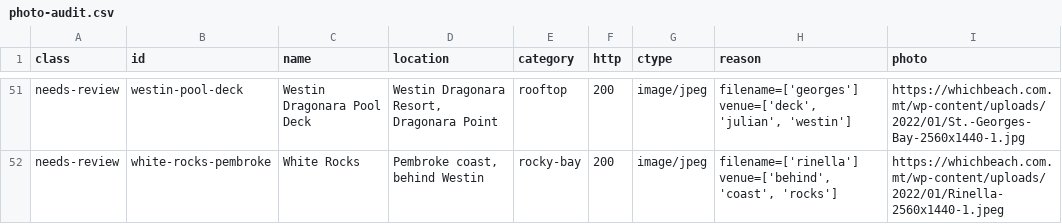
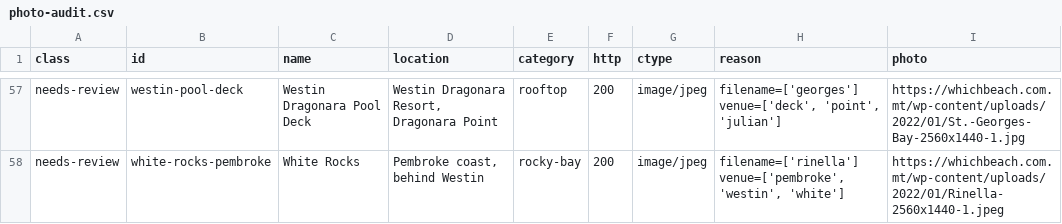
Before and after one commit to rurkmasso/sunspot-mt, a CSV file: data/photo-audit.csv, drawn as a sheet; only a part is shown, gaps mark what is left out; addresses are those after the commit; the diff covers the shown part only; the diff names each change by its address in the sheet, - before the commit and + after, or states it on an @@ line.

```diff
--- a/data/photo-audit.csv
+++ b/data/photo-audit.csv
-H57 (reason): filename=['georges'] venue=['deck', 'julian', 'westin']
+H57 (reason): filename=['georges'] venue=['deck', 'point', 'julian']
-H58 (reason): filename=['rinella'] venue=['behind', 'coast', 'rocks']
+H58 (reason): filename=['rinella'] venue=['pembroke', 'westin', 'white']
```
Also changed, not shown: 10 added rows and 48 edited cells elsewhere in this file, 7 other files.
